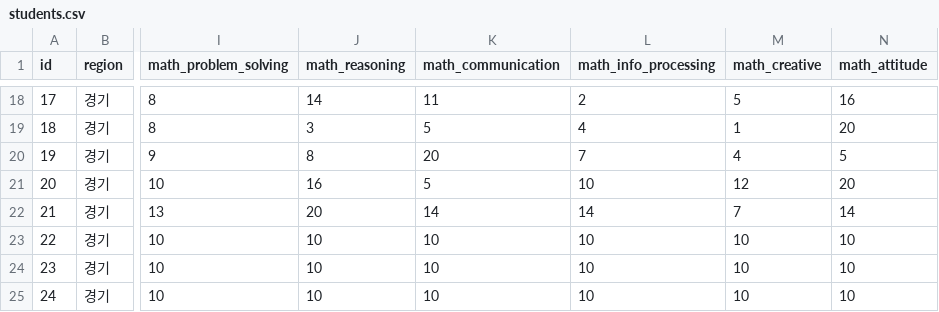
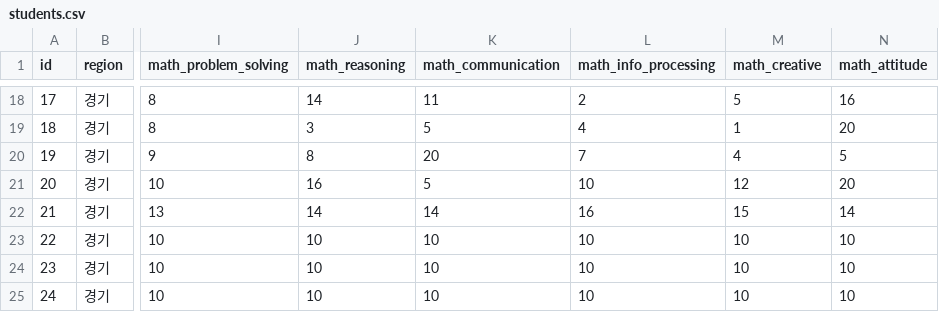
Before and after one commit to celbeing/grow, a CSV file: django/grow_project/students.csv, drawn as a sheet; only a part is shown, gaps mark what is left out; the diff names each change by its address in the sheet, - before the commit and + after, or states it on an @@ line.

```diff
--- a/django/grow_project/students.csv
+++ b/django/grow_project/students.csv
-J22 (math_reasoning): 20
+J22 (math_reasoning): 14
-L22 (math_info_processing): 14
+L22 (math_info_processing): 16
-M22 (math_creative): 7
+M22 (math_creative): 15
```
Also changed, not shown: 1 other file.
